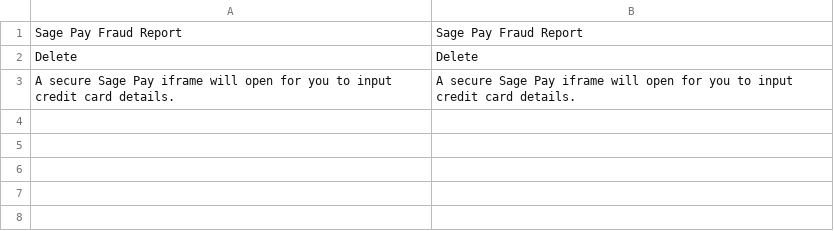
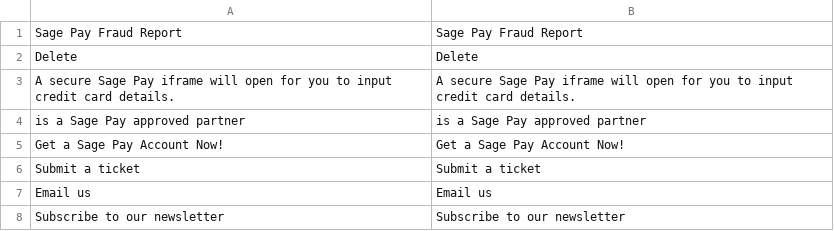
Before and after one commit to hc-wg/sagepaysuite, a CSV file: i18n/en_GB.csv, drawn as a sheet; the diff names each change by its address in the sheet, - before the commit and + after, or states it on an @@ line.

Commit message:
Translations and localizing templates.

```diff
--- a/i18n/en_GB.csv
+++ b/i18n/en_GB.csv
+row 4: is a Sage Pay approved partner | is a Sage Pay approved partner
+row 5: Get a Sage Pay Account Now! | Get a Sage Pay Account Now!
+row 6: Submit a ticket | Submit a ticket
+row 7: Email us | Email us
+row 8: Subscribe to our newsletter | Subscribe to our newsletter
```
Also changed, not shown: 1 other file.
